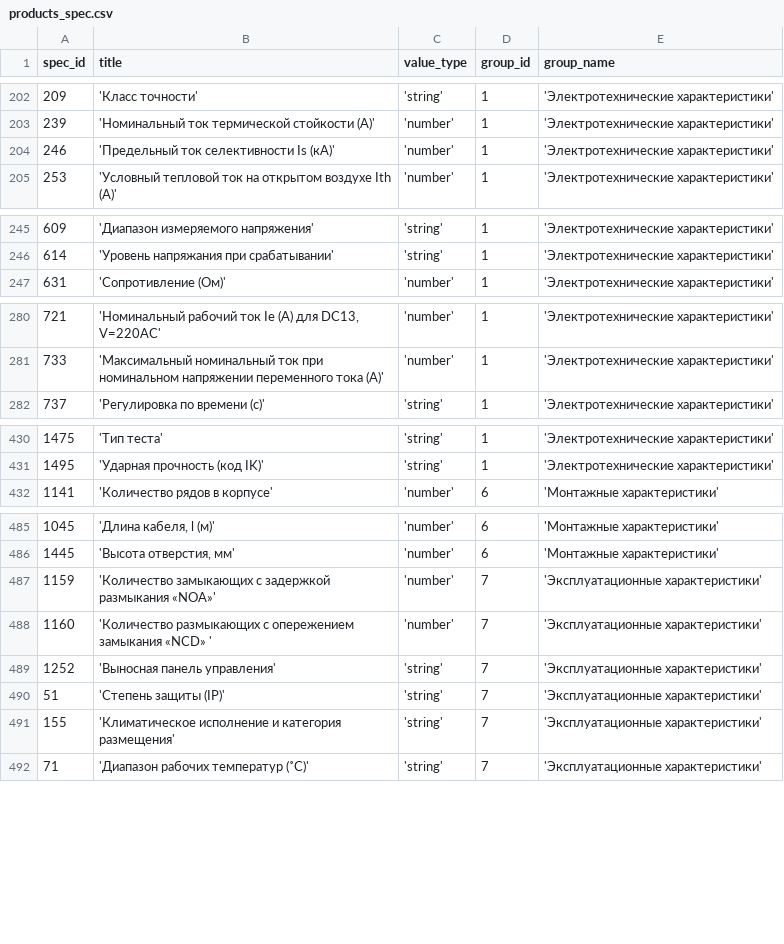
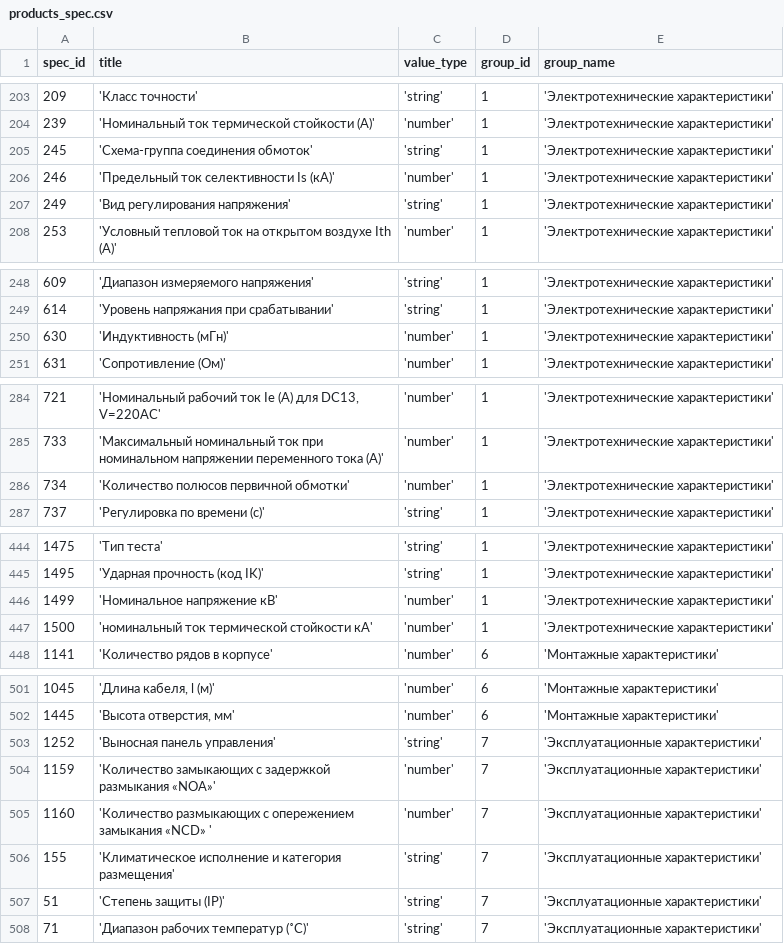
Before and after one commit to Ugleshapr/searcher, a CSV file: src/addons/products_spec.csv, drawn as a sheet; only a part is shown, gaps mark what is left out; the diff covers the shown part only.

```diff
--- a/src/addons/products_spec.csv
+++ b/src/addons/products_spec.csv
@@ -203,3 +204,5 @@ spec_id;title;value_type;group_id;group_name;
 239;'Номинальный ток термической стойкости (А)';'number';1;'Электротехнические характеристики'
+245;'Схема-группа соединения обмоток';'string';1;'Электротехнические характеристики'
 246;'Предельный ток селективности Is (кА)';'number';1;'Электротехнические характеристики'
+249;'Вид регулирования напряжения';'string';1;'Электротехнические характеристики'
 253;'Условный тепловой ток на открытом воздухе Ith (A)';'number';1;'Электротехнические характеристики'
@@ -246,2 +249,3 @@ spec_id;title;value_type;group_id;group_name;
 614;'Уровень напряжания при срабатывании';'string';1;'Электротехнические характеристики'
+630;'Индуктивность (мГн)';'number';1;'Электротехнические характеристики'
 631;'Сопротивление (Ом)';'number';1;'Электротехнические характеристики'
@@ -281,2 +285,3 @@ spec_id;title;value_type;group_id;group_name;
 733;'Максимальный номинальный ток при номинальном напряжении переменного тока (А)';'number';1;'Электротехнические характеристики'
+734;'Количество полюсов первичной обмотки';'number';1;'Электротехнические характеристики'
 737;'Регулировка по времени (с)';'string';1;'Электротехнические характеристики'
@@ -431,2 +445,4 @@ spec_id;title;value_type;group_id;group_name;
 1495;'Ударная прочность (код IK)';'string';1;'Электротехнические характеристики'
+1499;'Номинальное напряжение кВ';'number';1;'Электротехнические характеристики'
+1500;'номинальный ток термической стойкости кА';'number';1;'Электротехнические характеристики'
 1141;'Количество рядов в корпусе';'number';6;'Монтажные характеристики'
@@ -486,7 +502,7 @@ spec_id;title;value_type;group_id;group_name;
 1445;'Высота отверстия, мм';'number';6;'Монтажные характеристики'
+1252;'Выносная панель управления';'string';7;'Эксплуатационные характеристики'
 1159;'Количество замыкающих с задержкой размыкания «NOА»';'number';7;'Эксплуатационные характеристики'
 1160;'Количество размыкающих c опережением замыкания «NCD» ';'number';7;'Эксплуатационные характеристики'
-1252;'Выносная панель управления';'string';7;'Эксплуатационные характеристики'
+155;'Климатическое исполнение и категория размещения';'string';7;'Эксплуатационные характеристики'
 51;'Степень защиты (IP)';'string';7;'Эксплуатационные характеристики'
-155;'Климатическое исполнение и категория размещения';'string';7;'Эксплуатационные характеристики'
 71;'Диапазон рабочих температур (˚С)';'string';7;'Эксплуатационные характеристики'
```
Also changed, not shown: 18 added rows, 3 removed rows and 47 moved rows elsewhere in this file, 1 other file.
